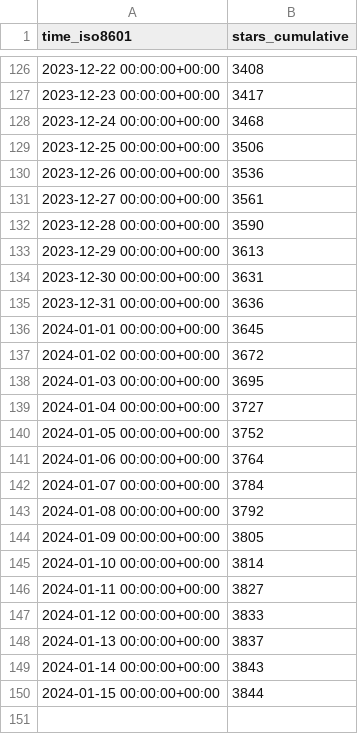
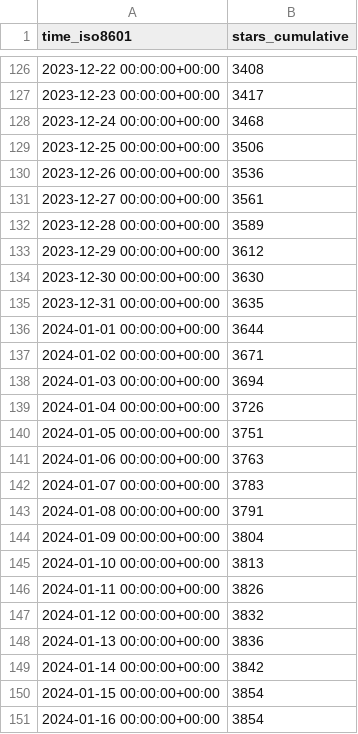
Before and after one commit to hokhyk/superduperdb, a CSV file: SuperDuperDB/superduperdb/ghrs-data/stargazers.csv, drawn as a sheet; only a part is shown, gaps mark what is left out.

```diff
--- a/SuperDuperDB/superduperdb/ghrs-data/stargazers.csv
+++ b/SuperDuperDB/superduperdb/ghrs-data/stargazers.csv
@@ -131,20 +131,21 @@ time_iso8601,stars_cumulative
 2023-12-27 00:00:00+00:00,3561
-2023-12-28 00:00:00+00:00,3590
-2023-12-29 00:00:00+00:00,3613
-2023-12-30 00:00:00+00:00,3631
-2023-12-31 00:00:00+00:00,3636
-2024-01-01 00:00:00+00:00,3645
-2024-01-02 00:00:00+00:00,3672
-2024-01-03 00:00:00+00:00,3695
-2024-01-04 00:00:00+00:00,3727
-2024-01-05 00:00:00+00:00,3752
-2024-01-06 00:00:00+00:00,3764
-2024-01-07 00:00:00+00:00,3784
-2024-01-08 00:00:00+00:00,3792
-2024-01-09 00:00:00+00:00,3805
-2024-01-10 00:00:00+00:00,3814
-2024-01-11 00:00:00+00:00,3827
-2024-01-12 00:00:00+00:00,3833
-2024-01-13 00:00:00+00:00,3837
-2024-01-14 00:00:00+00:00,3843
-2024-01-15 00:00:00+00:00,3844
+2023-12-28 00:00:00+00:00,3589
+2023-12-29 00:00:00+00:00,3612
+2023-12-30 00:00:00+00:00,3630
+2023-12-31 00:00:00+00:00,3635
+2024-01-01 00:00:00+00:00,3644
+2024-01-02 00:00:00+00:00,3671
+2024-01-03 00:00:00+00:00,3694
+2024-01-04 00:00:00+00:00,3726
+2024-01-05 00:00:00+00:00,3751
+2024-01-06 00:00:00+00:00,3763
+2024-01-07 00:00:00+00:00,3783
+2024-01-08 00:00:00+00:00,3791
+2024-01-09 00:00:00+00:00,3804
+2024-01-10 00:00:00+00:00,3813
+2024-01-11 00:00:00+00:00,3826
+2024-01-12 00:00:00+00:00,3832
+2024-01-13 00:00:00+00:00,3836
+2024-01-14 00:00:00+00:00,3842
+2024-01-15 00:00:00+00:00,3854
+2024-01-16 00:00:00+00:00,3854
```
Also changed, not shown: SuperDuperDB/superduperdb/ghrs-data/forks.csv.
